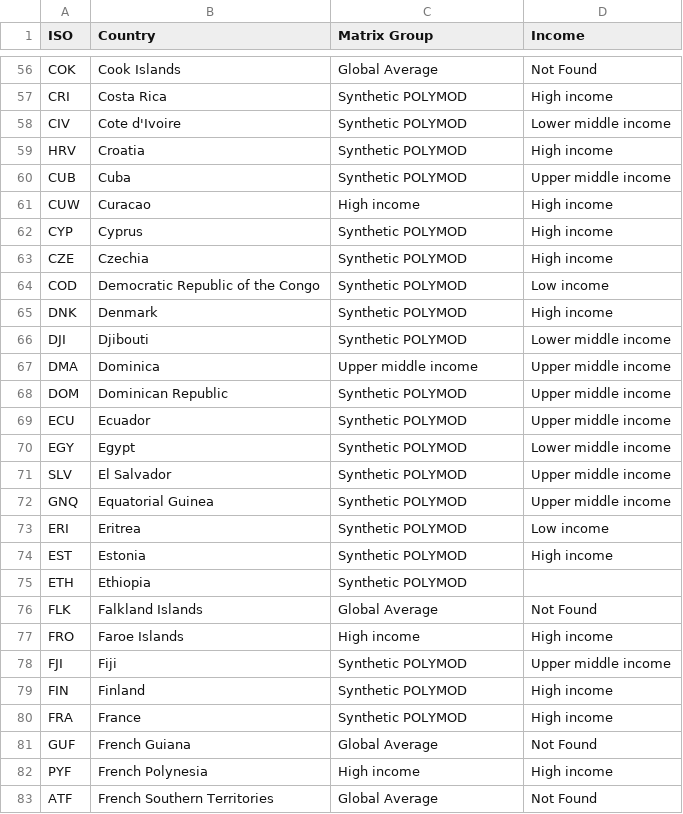
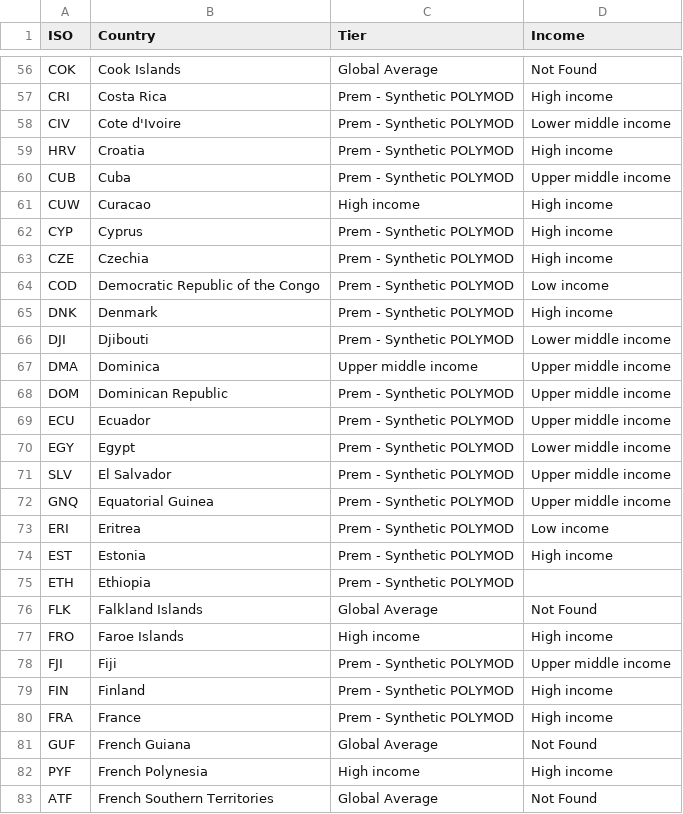
Before and after one commit to WHO-Collaboratory/pandemic-simulator-compartment, a CSV file: compartment/contact_matrices/data/contact_matrices_economics.csv, drawn as a sheet; only a part is shown, gaps mark what is left out; the diff covers the shown part only; the diff names each change by its address in the sheet, - before the commit and + after, or states it on an @@ line.

```diff
--- a/compartment/contact_matrices/data/contact_matrices_economics.csv
+++ b/compartment/contact_matrices/data/contact_matrices_economics.csv
-C1: Matrix Group
+C1: Tier
-C57:C60 (Tier): Synthetic POLYMOD
+C57:C60 (Tier): Prem - Synthetic POLYMOD
-C62:C66 (Tier): Synthetic POLYMOD
+C62:C66 (Tier): Prem - Synthetic POLYMOD
-C68:C75 (Tier): Synthetic POLYMOD
+C68:C75 (Tier): Prem - Synthetic POLYMOD
-C78:C80 (Tier): Synthetic POLYMOD
+C78:C80 (Tier): Prem - Synthetic POLYMOD
```
Also changed, not shown: 155 edited cells elsewhere in this file, 4 other files.
